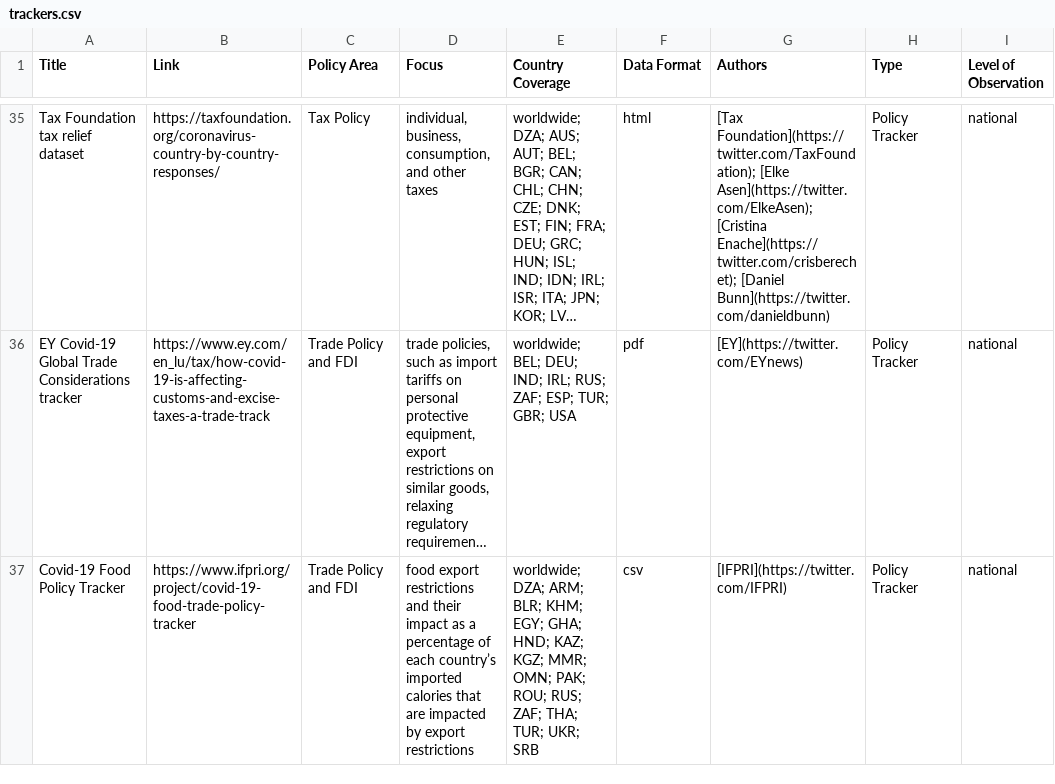
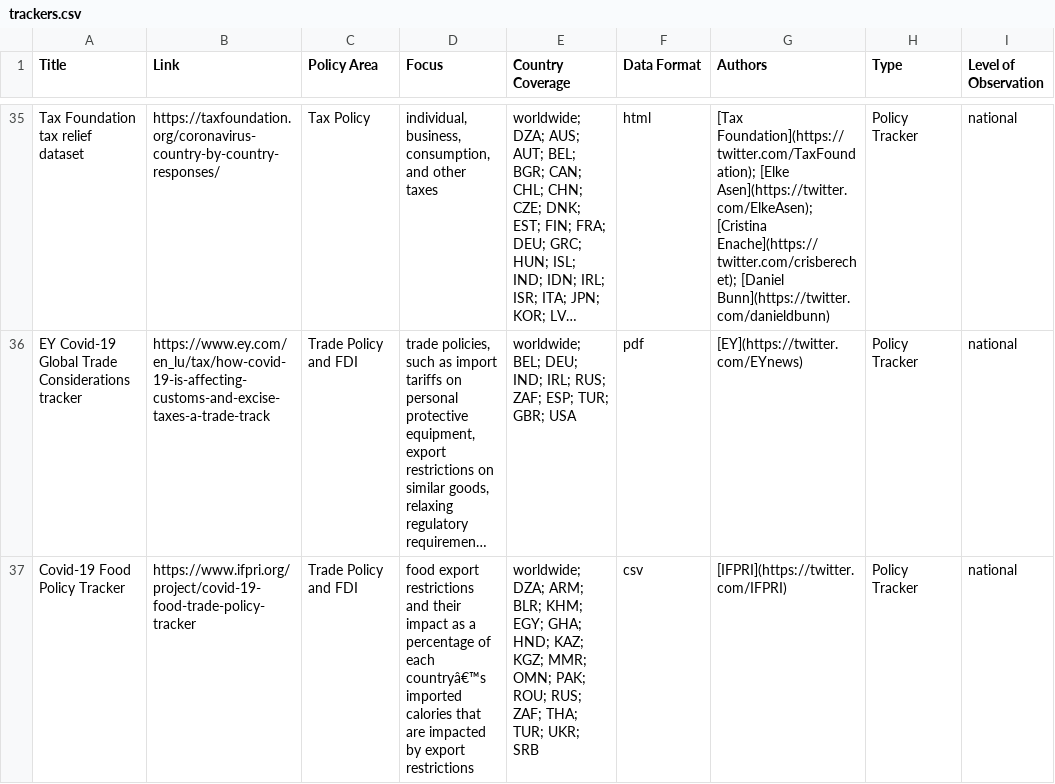
Before and after one commit to lukaslehner/supertracker, a CSV file: _data/trackers.csv, drawn as a sheet; only a part is shown, gaps mark what is left out; long unchanged cells end in …; the diff covers the shown part only; the diff names each change by its address in the sheet, - before the commit and + after, or states it on an @@ line.

```diff
--- a/_data/trackers.csv
+++ b/_data/trackers.csv
-D37 (Focus): …of each country’s imported calories…
+D37 (Focus): …of each countryâ€™s imported calories…
```
Also changed, not shown: 14 edited cells elsewhere in this file, _data/surveys.csv, 2 other files.
